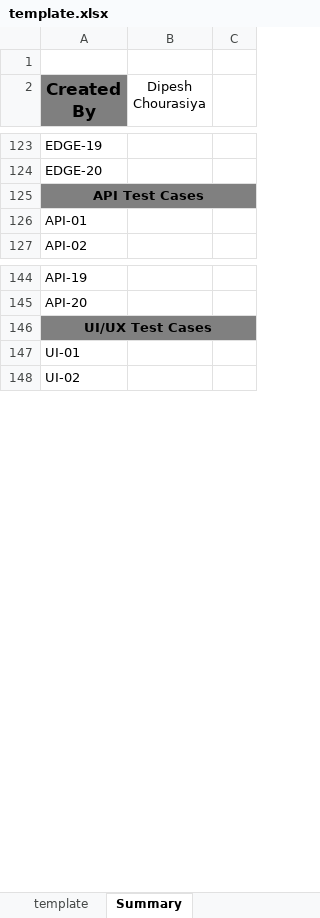
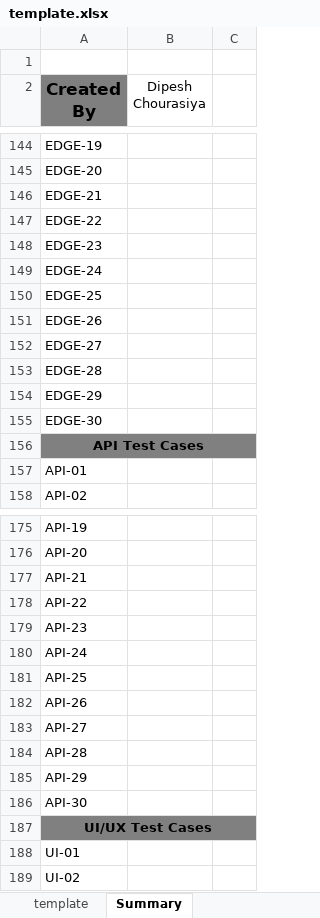
Before and after one commit to dipeshzimetrics12/Excel-Test-Case-Auto-Fill-Tool, an Excel workbook: template.xlsx, sheet Summary, drawn as a sheet; only a part is shown, gaps mark what is left out; values as stored, in another font and other column widths than the file's, no borders; the diff covers the shown part only; the diff names each change by its address in the sheet, - before the commit and + after, or states it on an @@ line.

```diff
--- a/template.xlsx (sheet Summary)
+++ b/template.xlsx (sheet Summary)
+row 146: EDGE-21
+row 147: EDGE-22
+row 148: EDGE-23
+row 149: EDGE-24
+row 150: EDGE-25
+row 151: EDGE-26
+row 152: EDGE-27
+row 153: EDGE-28
+row 154: EDGE-29
+row 155: EDGE-30
+row 177: API-21
+row 178: API-22
+row 179: API-23
+row 180: API-24
+row 181: API-25
+row 182: API-26
+row 183: API-27
+row 184: API-28
+row 185: API-29
+row 186: API-30
```
Also changed, not shown: 31 added rows elsewhere in this sheet, sheet template, 1 other file.
